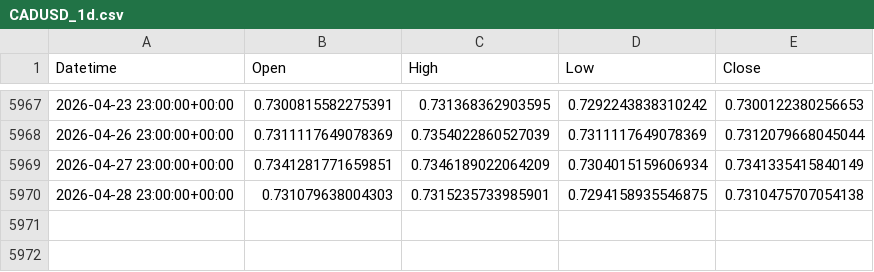
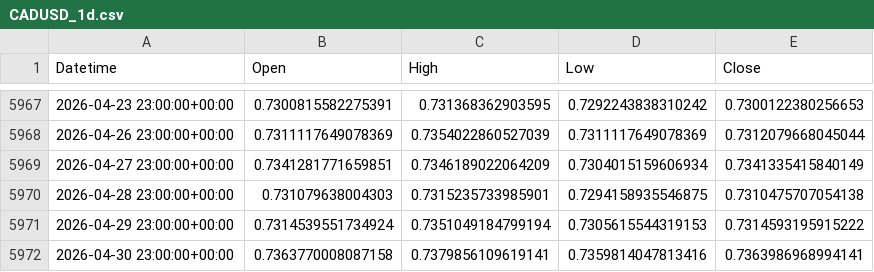
Before and after one commit to ywakida/FX, a CSV file: ohlc/CADUSD_1d.csv, drawn as a sheet; only a part is shown, gaps mark what is left out; the diff names each change by its address in the sheet, - before the commit and + after, or states it on an @@ line.

```diff
--- a/ohlc/CADUSD_1d.csv
+++ b/ohlc/CADUSD_1d.csv
+row 5971: 2026-04-29 23:00:00+00:00 | 0.7314539551734924 | 0.7351049184799194 | 0.7305615544319153 | 0.7314593195915222
+row 5972: 2026-04-30 23:00:00+00:00 | 0.7363770008087158 | 0.7379856109619141 | 0.7359814047813416 | 0.7363986968994141
```
Also changed, not shown: ohlc/AUDJPY_1d.csv, ohlc/AUDUSD_1d.csv, 19 other files.
